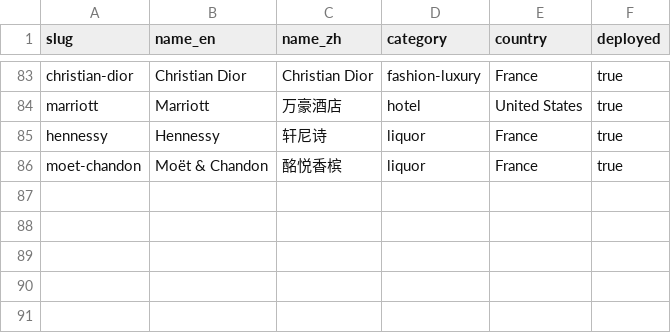
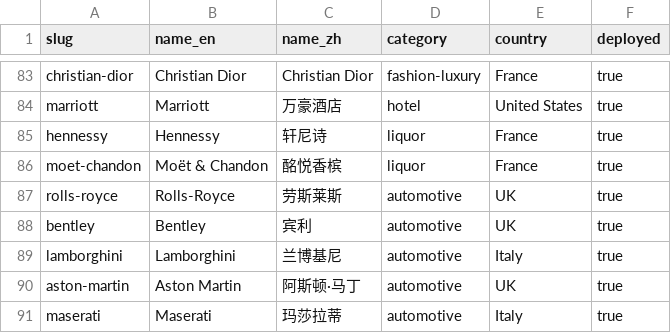
Before and after one commit to wqf2956041-star/pinpai-ai-in, a CSV file: master.csv, drawn as a sheet; only a part is shown, gaps mark what is left out.

Commit message:
batch add 5 automotive brands: Rolls-Royce, Bentley, Lamborghini, Aston Martin, Maserati

```diff
--- a/master.csv
+++ b/master.csv
@@ -86 +86,6 @@ hennessy,Hennessy,轩尼诗,liquor,France,true
 moet-chandon,Moët & Chandon,酩悦香槟,liquor,France,true
+rolls-royce,Rolls-Royce,劳斯莱斯,automotive,UK,true
+bentley,Bentley,宾利,automotive,UK,true
+lamborghini,Lamborghini,兰博基尼,automotive,Italy,true
+aston-martin,Aston Martin,阿斯顿·马丁,automotive,UK,true
+maserati,Maserati,玛莎拉蒂,automotive,Italy,true
```
Also changed, not shown: 13 other files.
